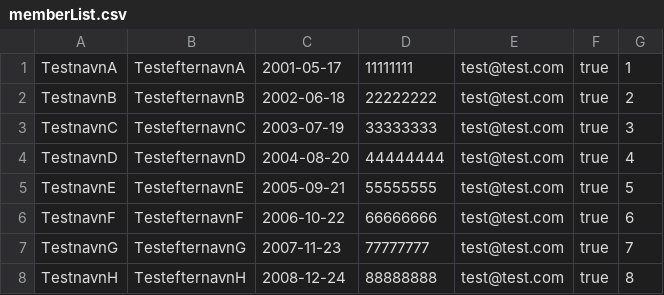
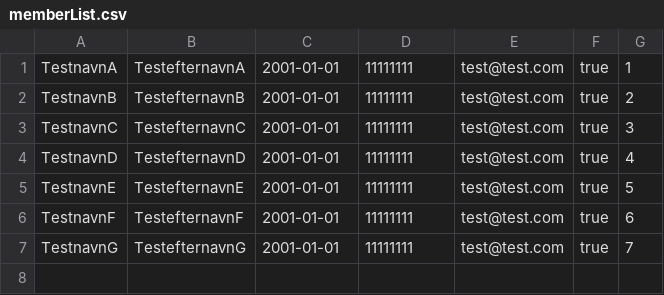
Before and after one commit to hknocal/DELFINEN, a CSV file: src/memberList.csv, drawn as a sheet.

Commit message:
auto assign of member id now working

```diff
--- a/src/memberList.csv
+++ b/src/memberList.csv
@@ -1,8 +1,7 @@
-TestnavnA,TestefternavnA,2001-05-17,11111111,test@test.com,true,1
-TestnavnB,TestefternavnB,2002-06-18,22222222,test@test.com,true,2
-TestnavnC,TestefternavnC,2003-07-19,33333333,test@test.com,true,3
-TestnavnD,TestefternavnD,2004-08-20,44444444,test@test.com,true,4
-TestnavnE,TestefternavnE,2005-09-21,55555555,test@test.com,true,5
-TestnavnF,TestefternavnF,2006-10-22,66666666,test@test.com,true,6
-TestnavnG,TestefternavnG,2007-11-23,77777777,test@test.com,true,7
-TestnavnH,TestefternavnH,2008-12-24,88888888,test@test.com,true,8
+TestnavnA,TestefternavnA,2001-01-01,11111111,test@test.com,true,1
+TestnavnB,TestefternavnB,2001-01-01,11111111,test@test.com,true,2
+TestnavnC,TestefternavnC,2001-01-01,11111111,test@test.com,true,3
+TestnavnD,TestefternavnD,2001-01-01,11111111,test@test.com,true,4
+TestnavnE,TestefternavnE,2001-01-01,11111111,test@test.com,true,5
+TestnavnF,TestefternavnF,2001-01-01,11111111,test@test.com,true,6
+TestnavnG,TestefternavnG,2001-01-01,11111111,test@test.com,true,7
```
Also changed, not shown: 5 other files.
